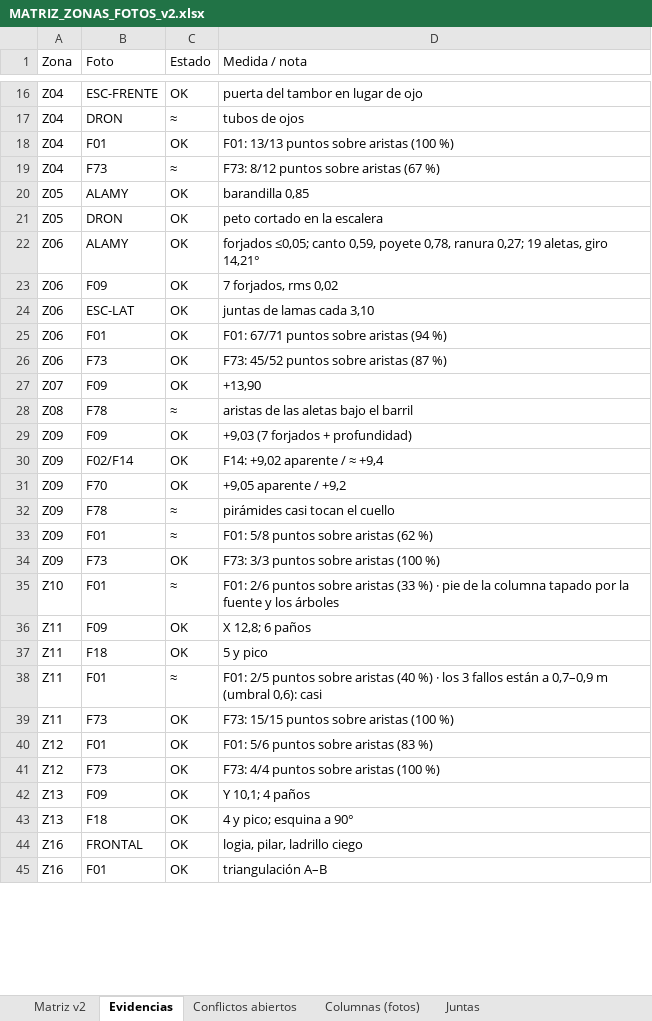
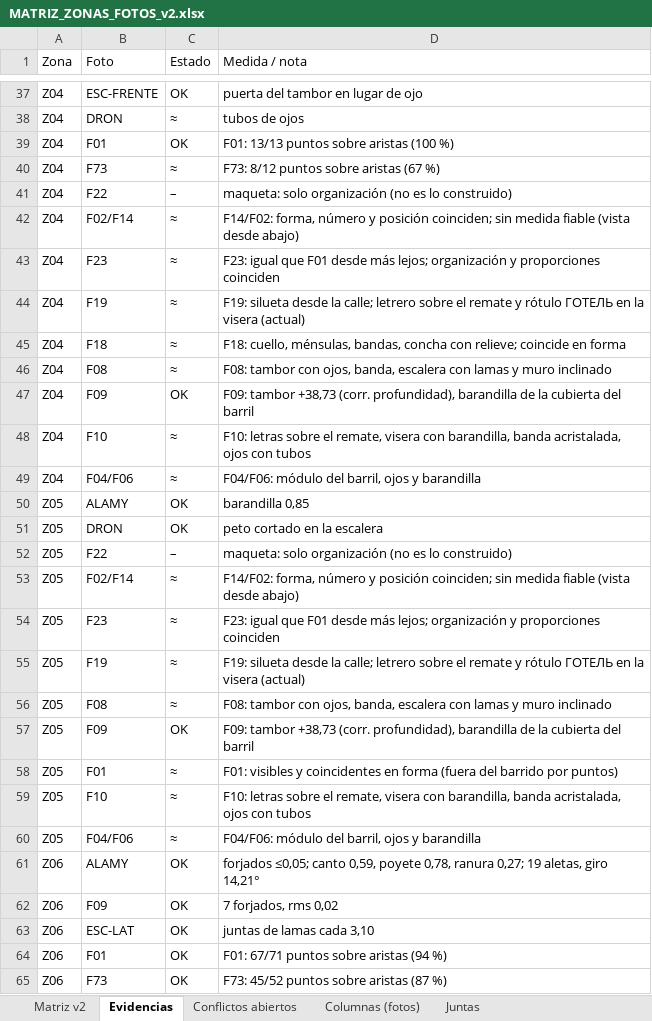
Before and after one commit to PabloRamonBenitez/PabloRamonBenitez, an Excel workbook: maqueta_salut/MATRIZ_ZONAS_FOTOS_v2.xlsx, sheet Evidencias, drawn as a sheet; only a part is shown, gaps mark what is left out; the shorter side is filled out with more unchanged rows; values as stored, in another font and other column widths than the file's, no borders; the diff covers the shown part only; the diff names each change by its address in the sheet, - before the commit and + after, or states it on an @@ line.

```diff
--- a/maqueta_salut/MATRIZ_ZONAS_FOTOS_v2.xlsx (sheet Evidencias)
+++ b/maqueta_salut/MATRIZ_ZONAS_FOTOS_v2.xlsx (sheet Evidencias)
+row 41: Z04 | F22 | – | maqueta: solo organización (no es lo construido)
+row 42: Z04 | F02/F14 | ≈ | F14/F02: forma, número y posición coinciden; sin medida fiable (vista desde abajo)
+row 43: Z04 | F23 | ≈ | F23: igual que F01 desde más lejos; organización y proporciones coinciden
+row 44: Z04 | F19 | ≈ | F19: silueta desde la calle; letrero sobre el remate y rótulo ГОТЕЛЬ en la visera (actual)
+row 45: Z04 | F18 | ≈ | F18: cuello, ménsulas, bandas, concha con relieve; coincide en forma
+row 46: Z04 | F08 | ≈ | F08: tambor con ojos, banda, escalera con lamas y muro inclinado
+row 47: Z04 | F09 | OK | F09: tambor +38,73 (corr. profundidad), barandilla de la cubierta del barril
+row 48: Z04 | F10 | ≈ | F10: letras sobre el remate, visera con barandilla, banda acristalada, ojos con tubos
+row 49: Z04 | F04/F06 | ≈ | F04/F06: módulo del barril, ojos y barandilla
+row 52: Z05 | F22 | – | maqueta: solo organización (no es lo construido)
+row 53: Z05 | F02/F14 | ≈ | F14/F02: forma, número y posición coinciden; sin medida fiable (vista desde abajo)
+row 54: Z05 | F23 | ≈ | F23: igual que F01 desde más lejos; organización y proporciones coinciden
+row 55: Z05 | F19 | ≈ | F19: silueta desde la calle; letrero sobre el remate y rótulo ГОТЕЛЬ en la visera (actual)
+row 56: Z05 | F08 | ≈ | F08: tambor con ojos, banda, escalera con lamas y muro inclinado
+row 57: Z05 | F09 | OK | F09: tambor +38,73 (corr. profundidad), barandilla de la cubierta del barril
+row 58: Z05 | F01 | ≈ | F01: visibles y coincidentes en forma (fuera del barrido por puntos)
+row 59: Z05 | F10 | ≈ | F10: letras sobre el remate, visera con barandilla, banda acristalada, ojos con tubos
+row 60: Z05 | F04/F06 | ≈ | F04/F06: módulo del barril, ojos y barandilla
```
Also changed, not shown: 139 added rows and 2 edited cells elsewhere in this sheet, sheet Matriz v2, 7 other files.
